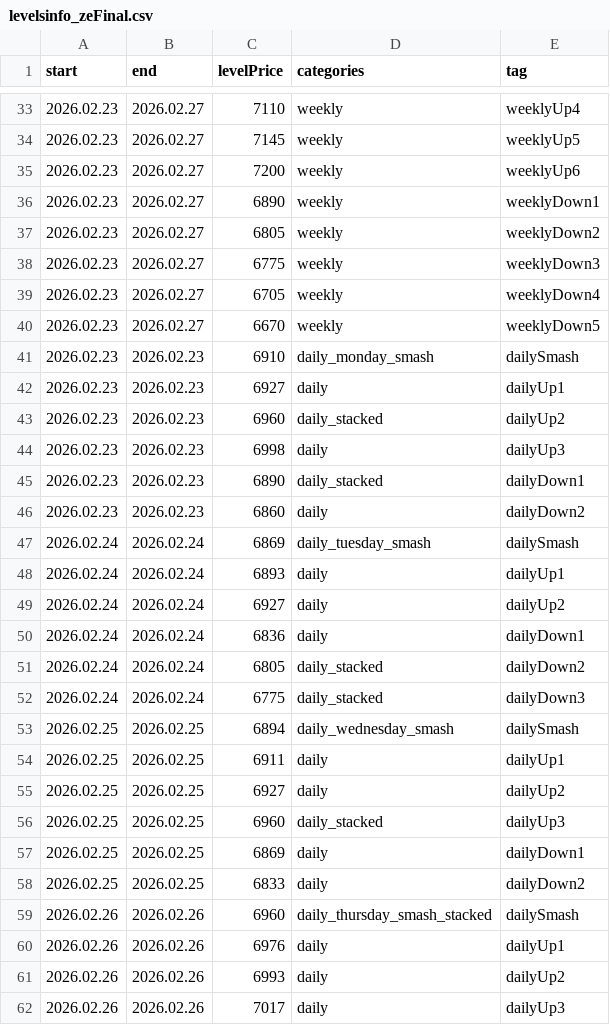
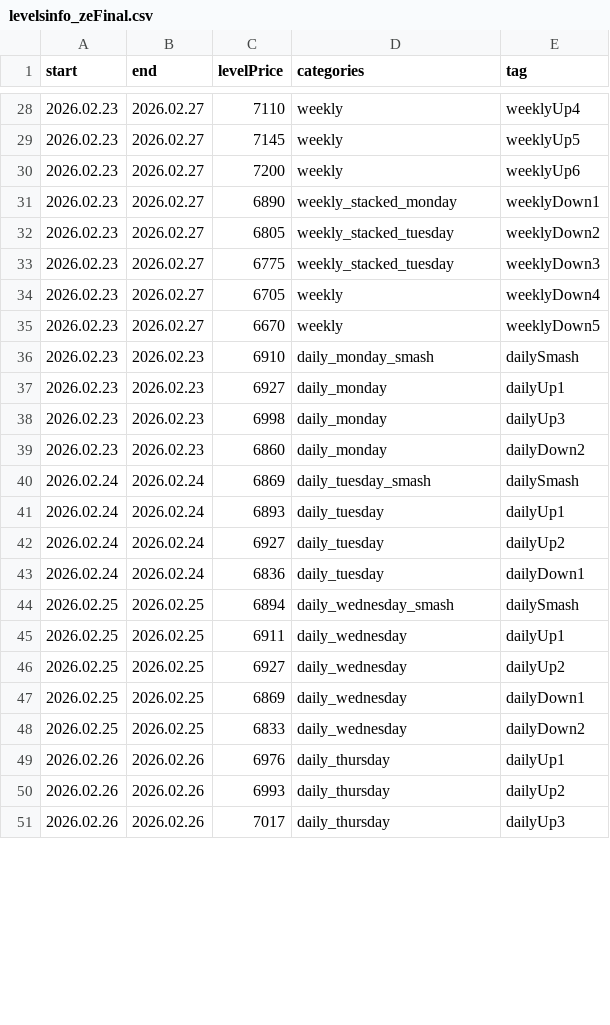
Before and after one commit to AleksanderStefankowski/mt_ea, a CSV file: Experts/Examples/Smashelito/levelsinfo_zeFinal.csv, drawn as a sheet; only a part is shown, gaps mark what is left out; the diff covers the shown part only.

```diff
--- a/Experts/Examples/Smashelito/levelsinfo_zeFinal.csv
+++ b/Experts/Examples/Smashelito/levelsinfo_zeFinal.csv
@@ -35,5 +30,5 @@ start,end,levelPrice,categories,tag
 2026.02.23,2026.02.27,7200,weekly,weeklyUp6
-2026.02.23,2026.02.27,6890,weekly,weeklyDown1
-2026.02.23,2026.02.27,6805,weekly,weeklyDown2
-2026.02.23,2026.02.27,6775,weekly,weeklyDown3
+2026.02.23,2026.02.27,6890,weekly_stacked_monday,weeklyDown1
+2026.02.23,2026.02.27,6805,weekly_stacked_tuesday,weeklyDown2
+2026.02.23,2026.02.27,6775,weekly_stacked_tuesday,weeklyDown3
 2026.02.23,2026.02.27,6705,weekly,weeklyDown4
@@ -41,22 +36,16 @@ start,end,levelPrice,categories,tag
 2026.02.23,2026.02.23,6910,daily_monday_smash,dailySmash
-2026.02.23,2026.02.23,6927,daily,dailyUp1
-2026.02.23,2026.02.23,6960,daily_stacked,dailyUp2
-2026.02.23,2026.02.23,6998,daily,dailyUp3
-2026.02.23,2026.02.23,6890,daily_stacked,dailyDown1
-2026.02.23,2026.02.23,6860,daily,dailyDown2
+2026.02.23,2026.02.23,6927,daily_monday,dailyUp1
+2026.02.23,2026.02.23,6998,daily_monday,dailyUp3
+2026.02.23,2026.02.23,6860,daily_monday,dailyDown2
 2026.02.24,2026.02.24,6869,daily_tuesday_smash,dailySmash
-2026.02.24,2026.02.24,6893,daily,dailyUp1
-2026.02.24,2026.02.24,6927,daily,dailyUp2
-2026.02.24,2026.02.24,6836,daily,dailyDown1
-2026.02.24,2026.02.24,6805,daily_stacked,dailyDown2
-2026.02.24,2026.02.24,6775,daily_stacked,dailyDown3
+2026.02.24,2026.02.24,6893,daily_tuesday,dailyUp1
+2026.02.24,2026.02.24,6927,daily_tuesday,dailyUp2
+2026.02.24,2026.02.24,6836,daily_tuesday,dailyDown1
 2026.02.25,2026.02.25,6894,daily_wednesday_smash,dailySmash
-2026.02.25,2026.02.25,6911,daily,dailyUp1
-2026.02.25,2026.02.25,6927,daily,dailyUp2
-2026.02.25,2026.02.25,6960,daily_stacked,dailyUp3
-2026.02.25,2026.02.25,6869,daily,dailyDown1
-2026.02.25,2026.02.25,6833,daily,dailyDown2
-2026.02.26,2026.02.26,6960,daily_thursday_smash_stacked,dailySmash
-2026.02.26,2026.02.26,6976,daily,dailyUp1
-2026.02.26,2026.02.26,6993,daily,dailyUp2
-2026.02.26,2026.02.26,7017,daily,dailyUp3
+2026.02.25,2026.02.25,6911,daily_wednesday,dailyUp1
+2026.02.25,2026.02.25,6927,daily_wednesday,dailyUp2
+2026.02.25,2026.02.25,6869,daily_wednesday,dailyDown1
+2026.02.25,2026.02.25,6833,daily_wednesday,dailyDown2
+2026.02.26,2026.02.26,6976,daily_thursday,dailyUp1
+2026.02.26,2026.02.26,6993,daily_thursday,dailyUp2
+2026.02.26,2026.02.26,7017,daily_thursday,dailyUp3
```
Also changed, not shown: 12 removed rows and 44 edited cells elsewhere in this file, 2 other files.
